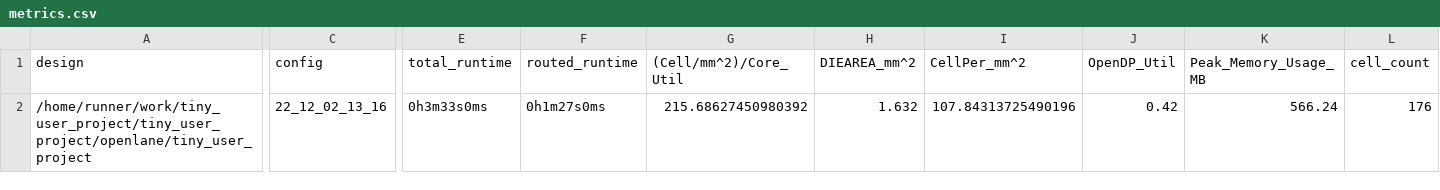
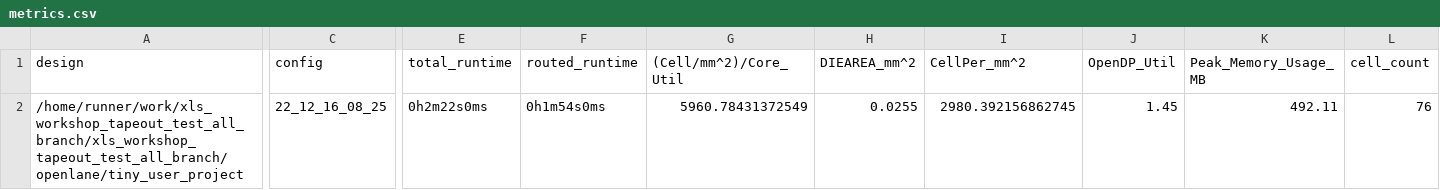
Before and after one commit to t-sasatani/xls_workshop_tapeout_test_all_branch, a CSV file: signoff/tiny_user_project/metrics.csv, drawn as a sheet; only a part is shown, gaps mark what is left out; the diff covers the shown part only; the diff names each change by its address in the sheet, - before the commit and + after, or states it on an @@ line.

```diff
--- a/signoff/tiny_user_project/metrics.csv
+++ b/signoff/tiny_user_project/metrics.csv
-A2 (design): /home/runner/work/tiny_user_project/tiny_user_project/openlane/tiny_user_project
+A2 (design): /home/runner/work/xls_workshop_tapeout_test_all_branch/xls_workshop_tapeout_test_all_branch/openlane/tiny_user_project
-C2 (config): 22_12_02_13_16
+C2 (config): 22_12_16_08_25
-E2 (total_runtime): 0h3m33s0ms
+E2 (total_runtime): 0h2m22s0ms
-F2 (routed_runtime): 0h1m27s0ms
+F2 (routed_runtime): 0h1m54s0ms
-G2 ((Cell/mm^2)/Core_Util): 215.68627450980392
+G2 ((Cell/mm^2)/Core_Util): 5960.78431372549
-H2 (DIEAREA_mm^2): 1.632
+H2 (DIEAREA_mm^2): 0.0255
-I2 (CellPer_mm^2): 107.84313725490196
+I2 (CellPer_mm^2): 2980.392156862745
-J2 (OpenDP_Util): 0.42
+J2 (OpenDP_Util): 1.45
-K2 (Peak_Memory_Usage_MB): 566.24
+K2 (Peak_Memory_Usage_MB): 492.11
-L2 (cell_count): 176
+L2 (cell_count): 76
```
Also changed, not shown: 22 edited cells elsewhere in this file, signoff/user_project_wrapper/metrics.csv, 39 other files.
